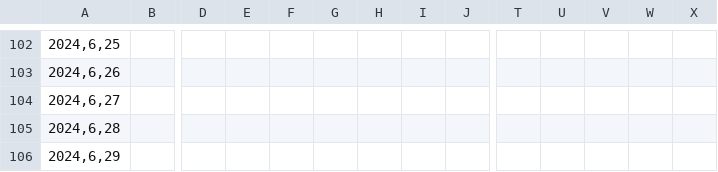
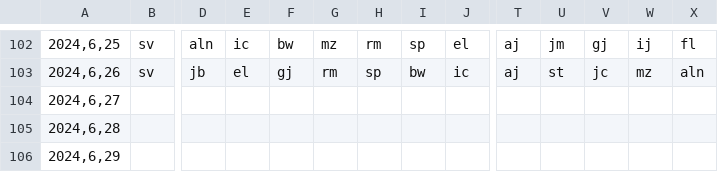
Before and after one commit to atjohnson1994/SpotiFire, a CSV file: Resources/SpotiFire_Schedule.csv, drawn as a sheet; only a part is shown, gaps mark what is left out; the diff covers the shown part only; the diff names each change by its address in the sheet, - before the commit and + after, or states it on an @@ line.

```diff
--- a/Resources/SpotiFire_Schedule.csv
+++ b/Resources/SpotiFire_Schedule.csv
-B102:B103: (empty)
+B102:B103: sv
-D102: (empty)
+D102: aln
-E102: (empty)
+E102: ic
-F102: (empty)
+F102: bw
-G102: (empty)
+G102: mz
-H102: (empty)
+H102: rm
-I102: (empty)
+I102: sp
-J102: (empty)
+J102: el
-T102:T103: (empty)
+T102:T103: aj
-U102: (empty)
+U102: jm
-V102: (empty)
+V102: gj
-W102: (empty)
+W102: ij
-X102: (empty)
+X102: fl
-D103: (empty)
+D103: jb
-E103: (empty)
+E103: el
-F103: (empty)
+F103: gj
-G103: (empty)
+G103: rm
-H103: (empty)
+H103: sp
-I103: (empty)
+I103: bw
-J103: (empty)
+J103: ic
-U103: (empty)
+U103: st
-V103: (empty)
+V103: jc
-W103: (empty)
+W103: mz
-X103: (empty)
+X103: aln
```
Also changed, not shown: 42 edited cells elsewhere in this file, Resources/SpotiFire.csv, 2 other files.
